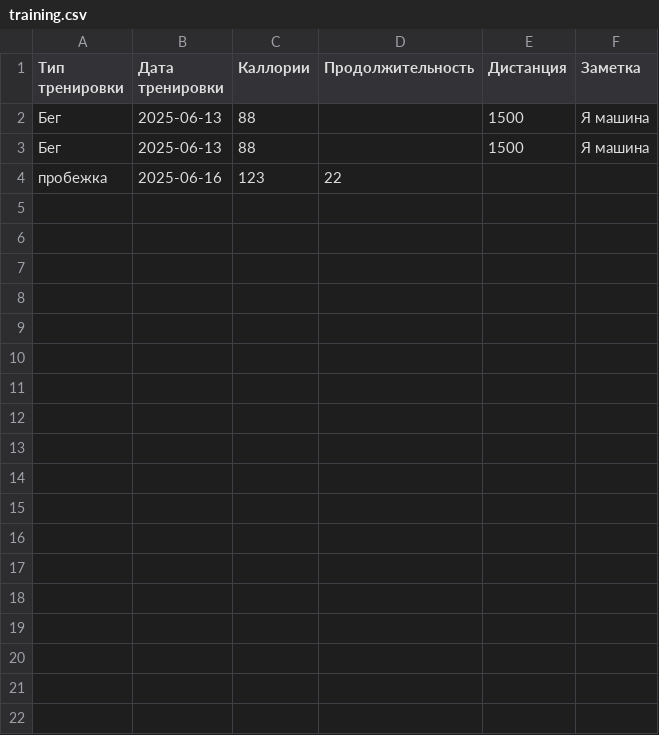
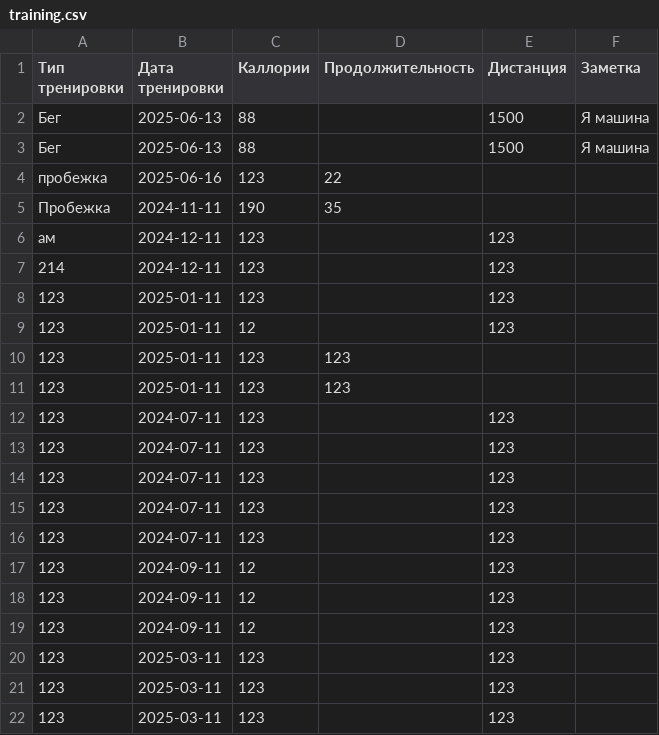
Before and after one commit to GStorm888/trainer_bot, a CSV file: training.csv, drawn as a sheet; the diff names each change by its address in the sheet, - before the commit and + after, or states it on an @@ line.

```diff
--- a/training.csv
+++ b/training.csv
+row 5: Пробежка | 2024-11-11 | 190 | 35
+row 6: ам | 2024-12-11 | 123 |  | 123
+row 7: 214 | 2024-12-11 | 123 |  | 123
+row 8: 123 | 2025-01-11 | 123 |  | 123
+row 9: 123 | 2025-01-11 | 12 |  | 123
+row 10: 123 | 2025-01-11 | 123 | 123
+row 11: 123 | 2025-01-11 | 123 | 123
+row 12: 123 | 2024-07-11 | 123 |  | 123
+row 13: 123 | 2024-07-11 | 123 |  | 123
+row 14: 123 | 2024-07-11 | 123 |  | 123
+row 15: 123 | 2024-07-11 | 123 |  | 123
+row 16: 123 | 2024-07-11 | 123 |  | 123
+row 17: 123 | 2024-09-11 | 12 |  | 123
+row 18: 123 | 2024-09-11 | 12 |  | 123
+row 19: 123 | 2024-09-11 | 12 |  | 123
+row 20: 123 | 2025-03-11 | 123 |  | 123
+row 21: 123 | 2025-03-11 | 123 |  | 123
+row 22: 123 | 2025-03-11 | 123 |  | 123
```
Also changed, not shown: 3 other files.
